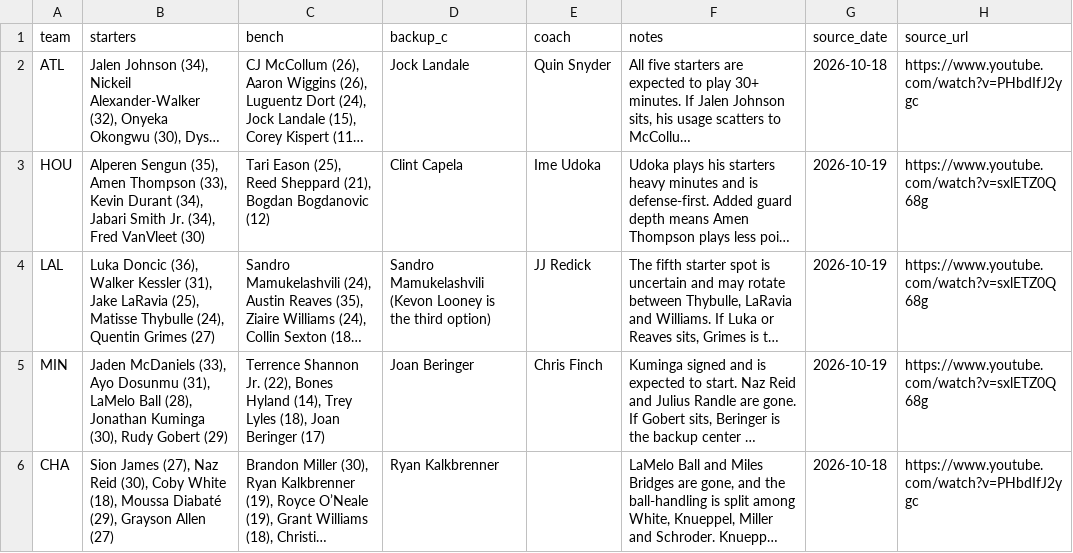
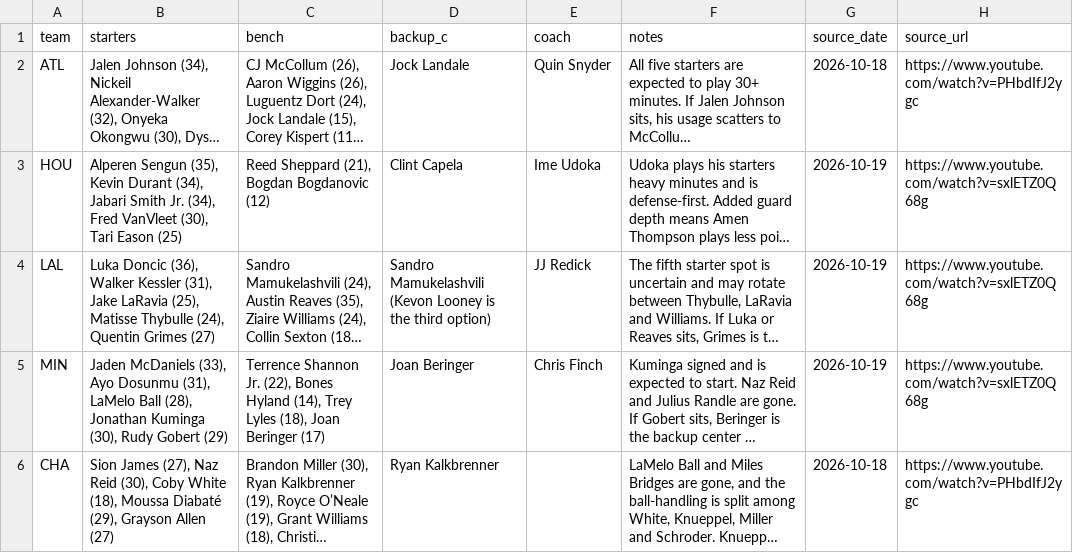
Before and after one commit to nascardataguy2/nba-2026-27, a CSV file: data/teams.csv, drawn as a sheet; only a part is shown; long unchanged cells end in …; the diff names each change by its address in the sheet, - before the commit and + after, or states it on an @@ line.

```diff
--- a/data/teams.csv
+++ b/data/teams.csv
-B3 (starters): …Sengun (35), Amen Thompson (33), Kevin Durant (34), Jabari Smith Jr. (34), Fred VanVleet (30)
+B3 (starters): …Sengun (35), Kevin Durant (34), Jabari Smith Jr. (34), Fred VanVleet (30), Tari Eason (25)
-C3 (bench): Tari Eason (25), Reed Sheppard…
+C3 (bench): Reed Sheppard…
```
Also changed, not shown: 15 other files.
